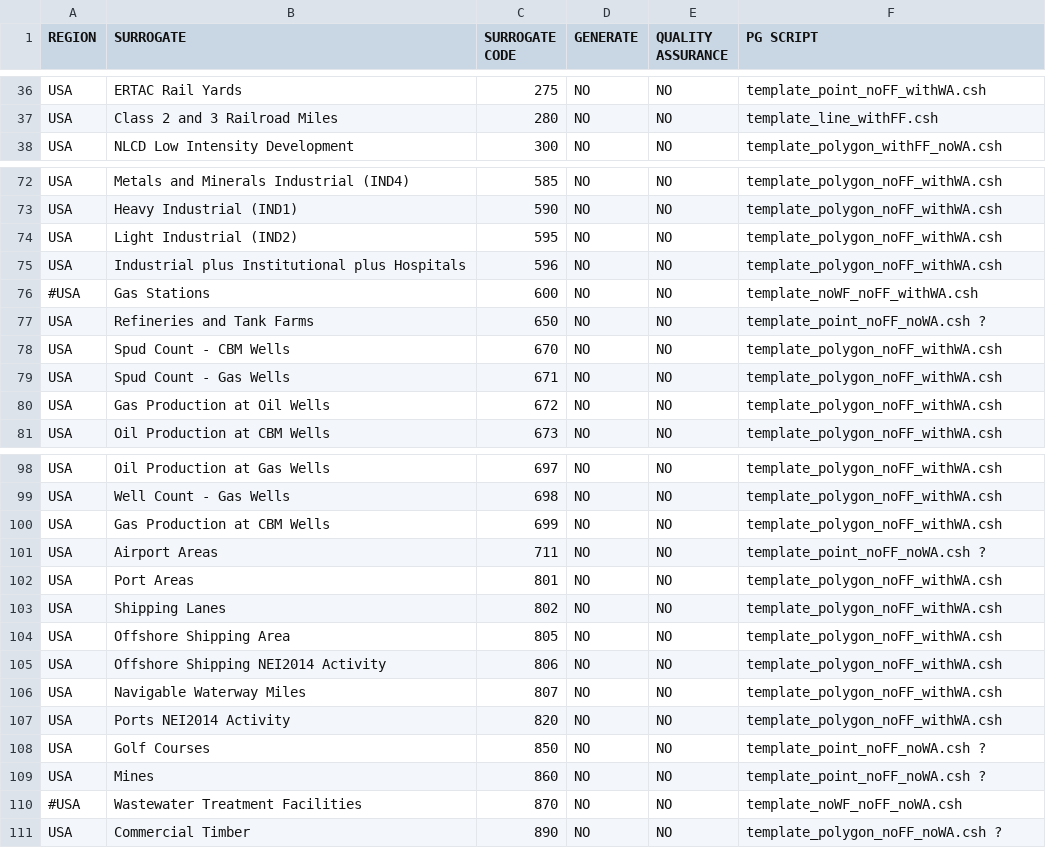
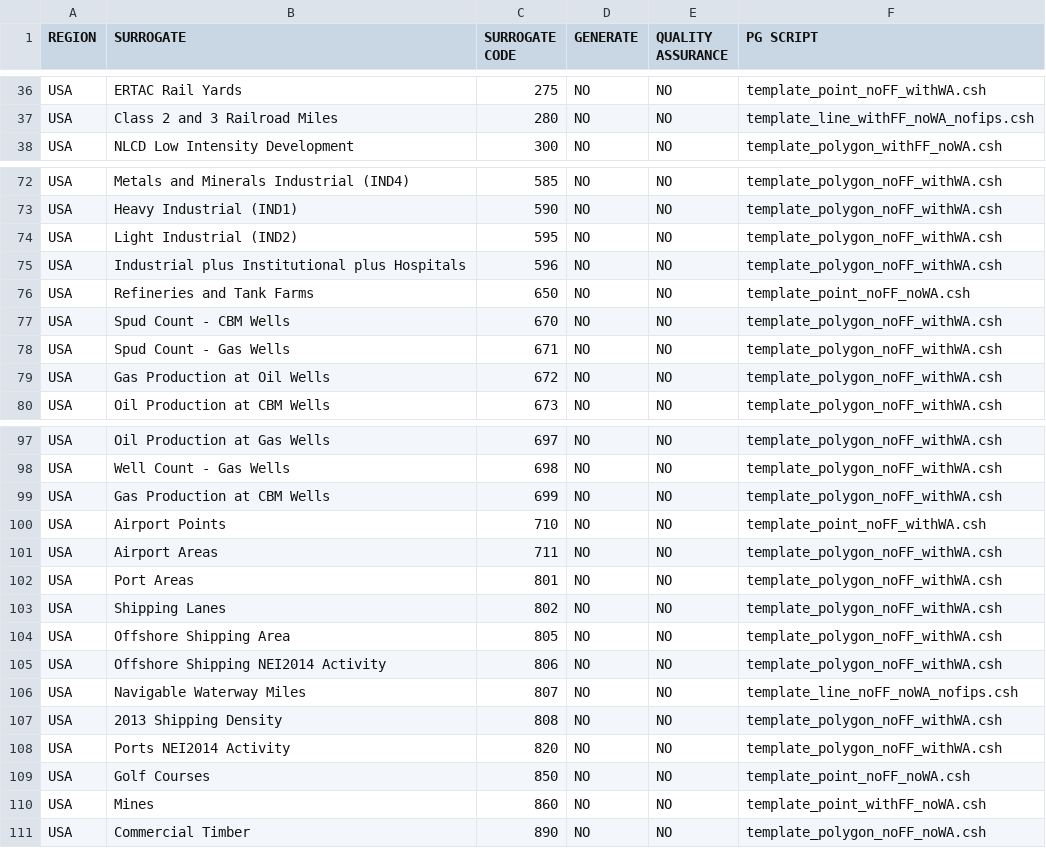
Before and after one commit to CEMPD/SurrogateToolsDB, a CSV file: surrogate_generation_pg.csv, drawn as a sheet; only a part is shown, gaps mark what is left out; the diff covers the shown part only.

```diff
--- a/surrogate_generation_pg.csv
+++ b/surrogate_generation_pg.csv
@@ -37,2 +37,2 @@ USA,ERTAC Rail Yards,275,NO,NO,template_point_noFF_withWA.csh
-USA,Class 2 and 3 Railroad Miles,280,NO,NO,template_line_withFF.csh
+USA,Class 2 and 3 Railroad Miles,280,NO ,NO ,template_line_withFF_noWA_nofips.csh
 USA,NLCD Low Intensity Development,300,NO,NO,template_polygon_withFF_noWA.csh
@@ -76,2 +76 @@ USA,Industrial plus Institutional plus Hospitals,596,NO,NO,template_polygon_noFF
-#USA,Gas Stations,600,NO,NO,template_noWF_noFF_withWA.csh
-USA,Refineries and Tank Farms,650,NO,NO,template_point_noFF_noWA.csh ?
+USA,Refineries and Tank Farms,650,NO ,NO ,template_point_noFF_noWA.csh
@@ -101 +100,2 @@ USA,Gas Production at CBM Wells,699,NO,NO,template_polygon_noFF_withWA.csh
-USA,Airport Areas,711,NO,NO,template_point_noFF_noWA.csh ?
+USA,Airport Points,710,NO ,NO ,template_point_noFF_withWA.csh
+USA,Airport Areas,711,NO ,NO ,template_polygon_noFF_withWA.csh
@@ -106 +106,2 @@ USA,Offshore Shipping NEI2014 Activity,806,NO,NO,template_polygon_noFF_withWA.cs
-USA,Navigable Waterway Miles,807,NO,NO,template_polygon_noFF_withWA.csh
+USA,Navigable Waterway Miles,807,NO ,NO ,template_line_noFF_noWA_nofips.csh
+USA,2013 Shipping Density,808,NO ,NO ,template_polygon_noFF_withWA.csh
@@ -108,4 +109,3 @@ USA,Ports NEI2014 Activity,820,NO,NO,template_polygon_noFF_withWA.csh
-USA,Golf Courses,850,NO,NO,template_point_noFF_noWA.csh ?
-USA,Mines,860,NO,NO,template_point_noFF_noWA.csh ?
-#USA,Wastewater Treatment Facilities,870,NO,NO,template_noWF_noFF_noWA.csh
-USA,Commercial Timber,890,NO,NO,template_polygon_noFF_noWA.csh ?
+USA,Golf Courses,850,NO ,NO ,template_point_noFF_noWA.csh
+USA,Mines,860,NO ,NO ,template_point_withFF_noWA.csh
+USA,Commercial Timber,890,NO ,NO ,template_polygon_noFF_noWA.csh
```
Also changed, not shown: 60 edited cells elsewhere in this file, surrogate_codes.csv, surrogate_specification_pg.csv, 25 other files.
